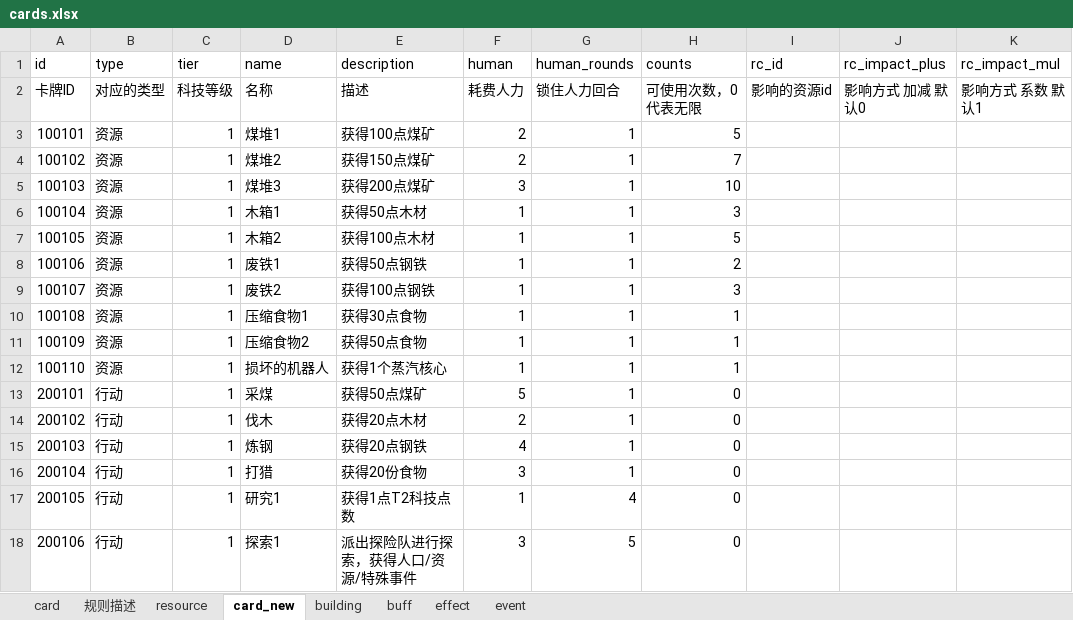
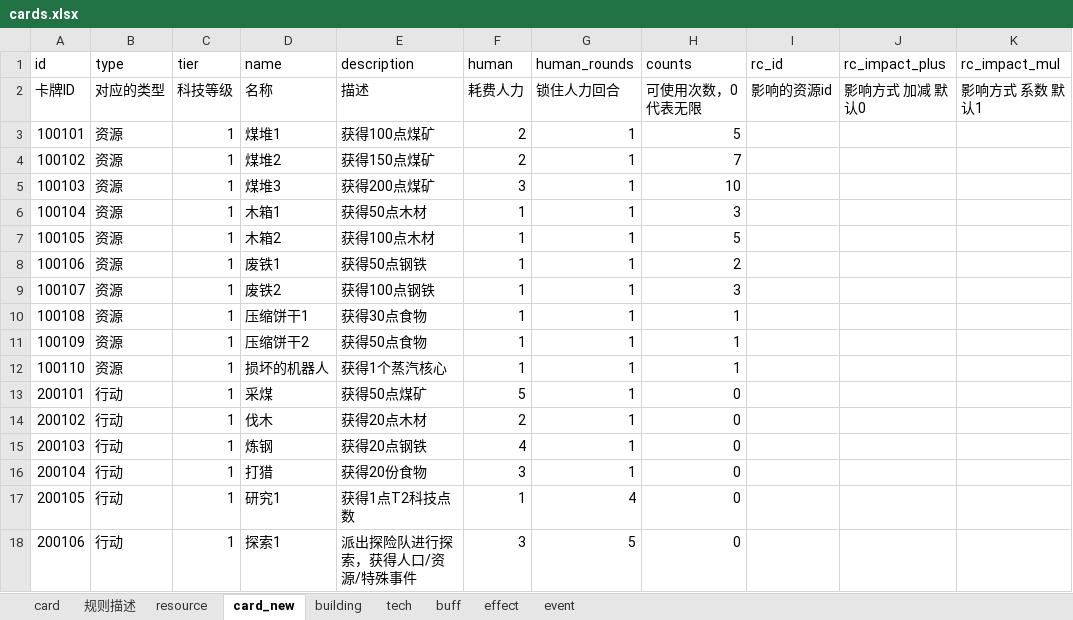
Before and after one commit to LeeSomeToNFro/minidemo, an Excel workbook: app/static/cards.xlsx, sheet card_new, drawn as a sheet; only a part is shown; values as stored, in another font and other column widths than the file's, no borders; the diff names each change by its address in the sheet, - before the commit and + after, or states it on an @@ line.

```diff
--- a/app/static/cards.xlsx (sheet card_new)
+++ b/app/static/cards.xlsx (sheet card_new)
+sheet tab: tech
-D10 (name): 压缩食物1
+D10 (name): 压缩饼干1
-D11 (name): 压缩食物2
+D11 (name): 压缩饼干2
```
Also changed, not shown: sheet building, sheet resource, sheet 规则描述, sheet buff, 1 other file.
